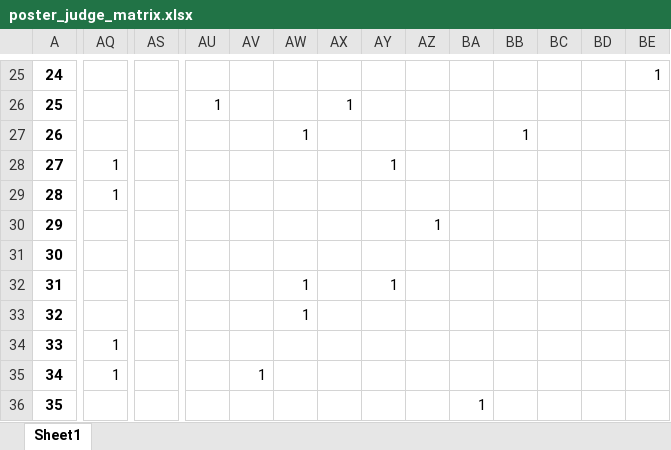
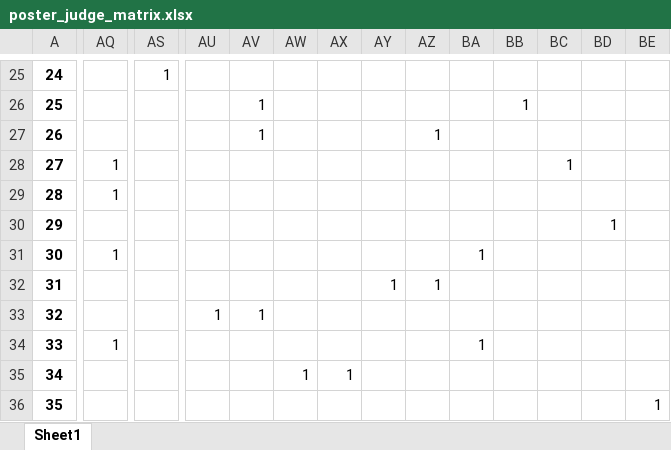
Before and after one commit to Linabousbih/ecs-challenge, an Excel workbook: data/poster_judge_matrix.xlsx, sheet Sheet1, drawn as a sheet; only a part is shown, gaps mark what is left out; values as stored, in another font and other column widths than the file's, no borders; the diff covers the shown part only; the diff names each change by its address in the sheet, - before the commit and + after, or states it on an @@ line.

```diff
--- a/data/poster_judge_matrix.xlsx (sheet Sheet1)
+++ b/data/poster_judge_matrix.xlsx (sheet Sheet1)
-AS25: (empty)
+AS25: 1
-BE25: 1
+BE25: (empty)
-AU26: 1
+AU26: (empty)
-AV26:AV27: (empty)
+AV26:AV27: 1
-AX26: 1
+AX26: (empty)
-BB26: (empty)
+BB26: 1
-AW27: 1
+AW27: (empty)
-AZ27: (empty)
+AZ27: 1
-BB27: 1
+BB27: (empty)
-AY28: 1
+AY28: (empty)
-BC28: (empty)
+BC28: 1
-AZ30: 1
+AZ30: (empty)
-BD30: (empty)
+BD30: 1
-AQ31: (empty)
+AQ31: 1
-BA31: (empty)
+BA31: 1
-AW32:AW33: 1
+AW32:AW33: (empty)
-AZ32: (empty)
+AZ32: 1
-AU33: (empty)
+AU33: 1
-AV33: (empty)
+AV33: 1
-BA34: (empty)
+BA34: 1
-AQ35: 1
+AQ35: (empty)
-AV35: 1
+AV35: (empty)
-AW35: (empty)
+AW35: 1
-AX35: (empty)
+AX35: 1
-BA36: 1
+BA36: (empty)
-BE36: (empty)
+BE36: 1
```
Also changed, not shown: 186 edited cells elsewhere in this sheet, data/final_assignments.xlsx, data/judges_with_posters.xlsx, 4 other files.
